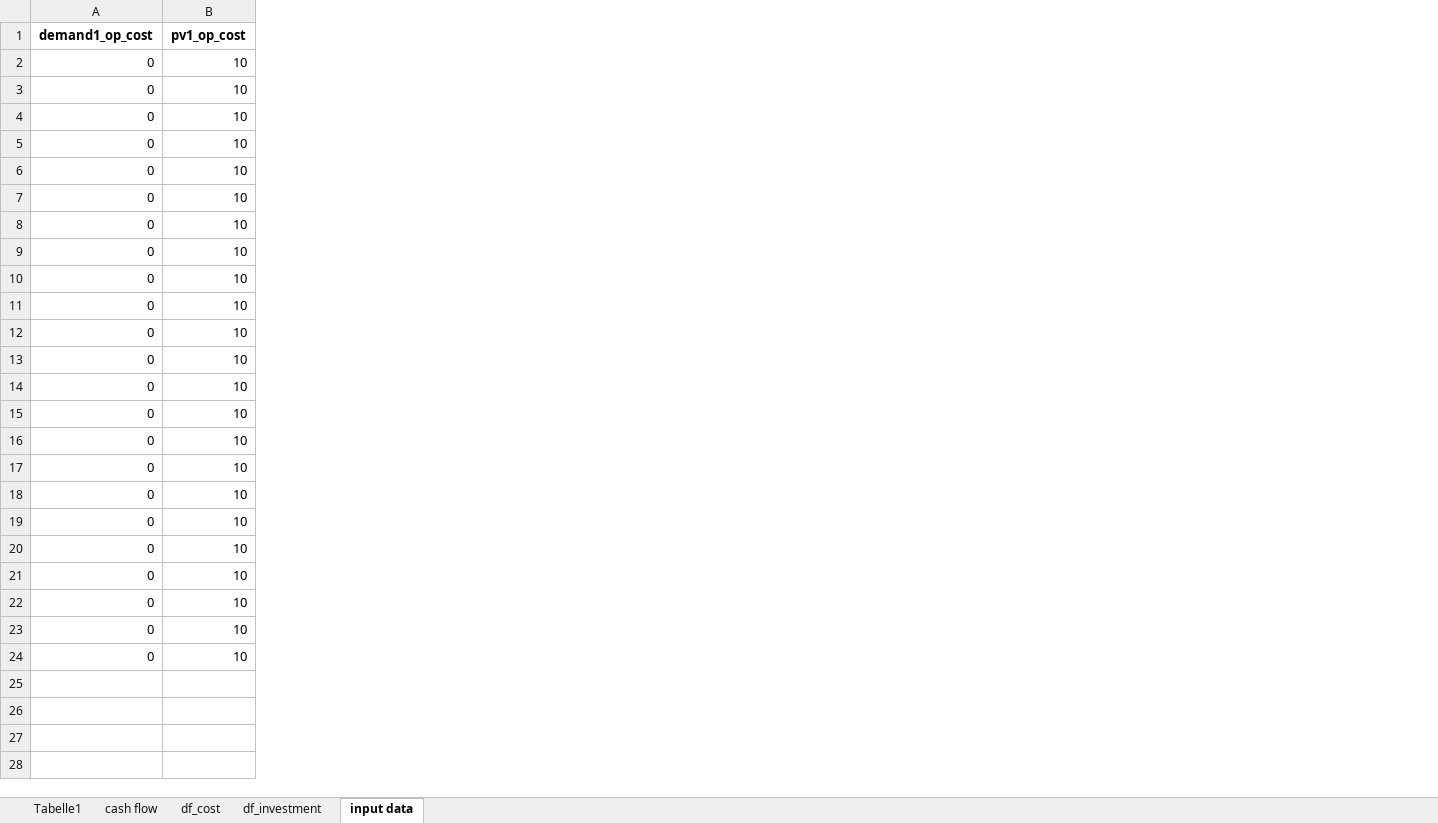
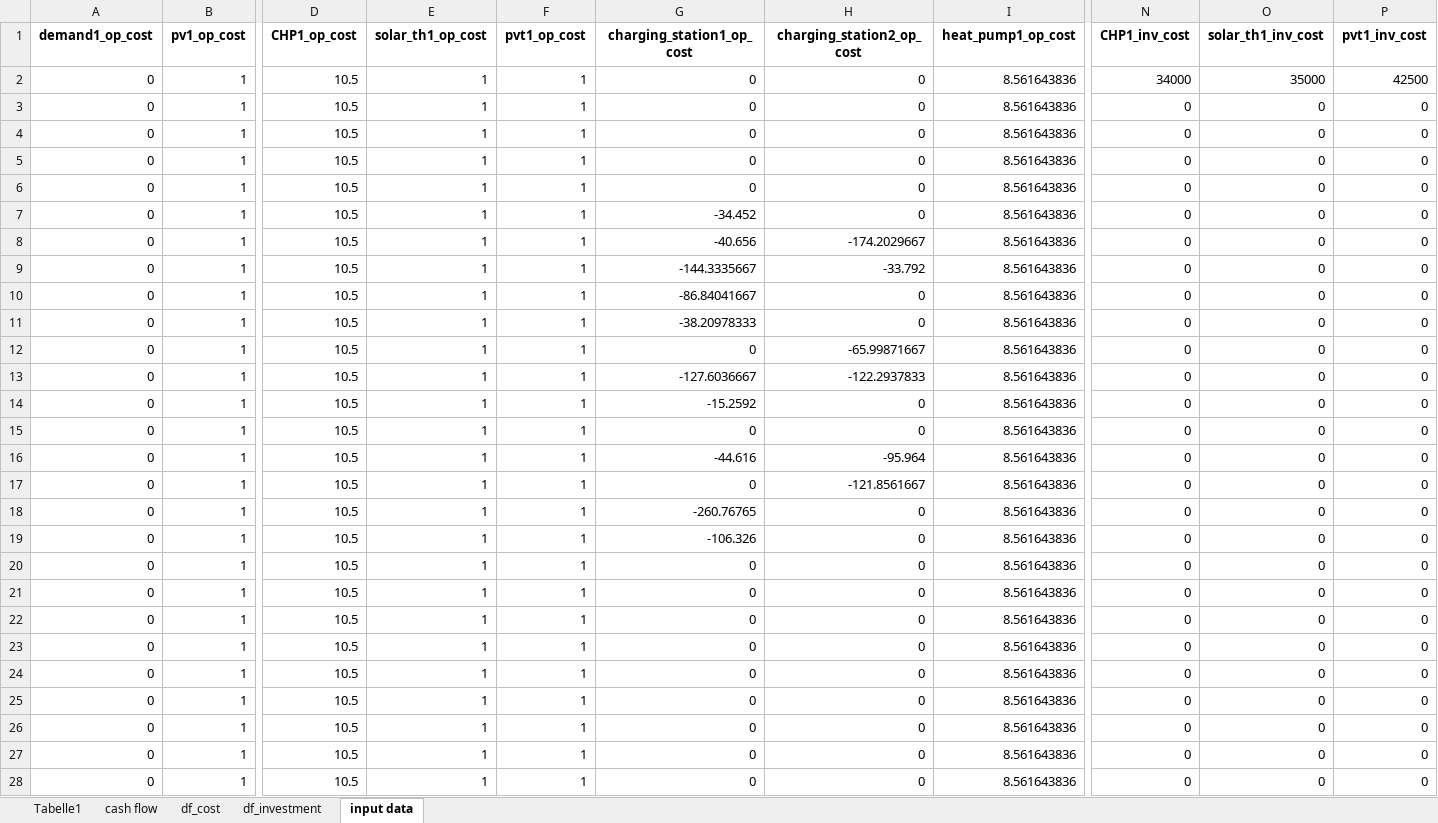
Before and after one commit to christianLeomil/masterthesis, an Excel workbook: output/df_financial_data.xlsx, sheet input data, drawn as a sheet; only a part is shown, gaps mark what is left out; values as stored, in another font and other column widths than the file's, no borders; rows hold the shown columns only; the diff covers the shown part only; the diff names each change by its address in the sheet, - before the commit and + after, or states it on an @@ line.

```diff
--- a/output/df_financial_data.xlsx (sheet input data)
+++ b/output/df_financial_data.xlsx (sheet input data)
+column D (CHP1_op_cost), rows 2-24: all 10.5
+column E (solar_th1_op_cost), rows 2-24: all 1
+column F (pvt1_op_cost), rows 2-24: all 1
+column G (charging_station1_op_cost), rows 2-24: 0 | 0 | 0 | 0 | 0 | -34.452 | -40.656 | -144.3335667 | -86.84041667 | -38.20978333 | 0 | -127.6036667 | -15.2592 | 0 | -44.616 | 0 | -260.76765 | -106.326 | 0 | 0 | 0 | 0 | 0
+column H (charging_station2_op_cost), rows 2-24: 0 | 0 | 0 | 0 | 0 | 0 | -174.2029667 | -33.792 | 0 | 0 | -65.99871667 | -122.2937833 | 0 | 0 | -95.964 | -121.8561667 | 0 | 0 | 0 | 0 | 0 | 0 | 0
+column I (heat_pump1_op_cost), rows 2-24: all 8.561643836
+column N (CHP1_inv_cost), rows 2-24: 34000 | 0 | 0 | 0 | 0 | 0 | 0 | 0 | 0 | 0 | 0 | 0 | 0 | 0 | 0 | 0 | 0 | 0 | 0 | 0 | 0 | 0 | 0
+column O (solar_th1_inv_cost), rows 2-24: 35000 | 0 | 0 | 0 | 0 | 0 | 0 | 0 | 0 | 0 | 0 | 0 | 0 | 0 | 0 | 0 | 0 | 0 | 0 | 0 | 0 | 0 | 0
+column P (pvt1_inv_cost), rows 2-24: 42500 | 0 | 0 | 0 | 0 | 0 | 0 | 0 | 0 | 0 | 0 | 0 | 0 | 0 | 0 | 0 | 0 | 0 | 0 | 0 | 0 | 0 | 0
-B2:B24 (pv1_op_cost): 10
+B2:B24 (pv1_op_cost): 1
+row 25: 0 | 1 | 10.5 | 1 | 1 | 0 | 0 | 8.561643836 | 0 | 0 | 0
+row 26: 0 | 1 | 10.5 | 1 | 1 | 0 | 0 | 8.561643836 | 0 | 0 | 0
+row 27: 0 | 1 | 10.5 | 1 | 1 | 0 | 0 | 8.561643836 | 0 | 0 | 0
+row 28: 0 | 1 | 10.5 | 1 | 1 | 0 | 0 | 8.561643836 | 0 | 0 | 0
```
Also changed, not shown: 72 added rows, 3 added columns and 1 edited cell elsewhere in this sheet, sheet df_investment, sheet df_cost, sheet cash flow, output/df_aux.xlsx, output/df_con_electric.xlsx, 13 other files.
